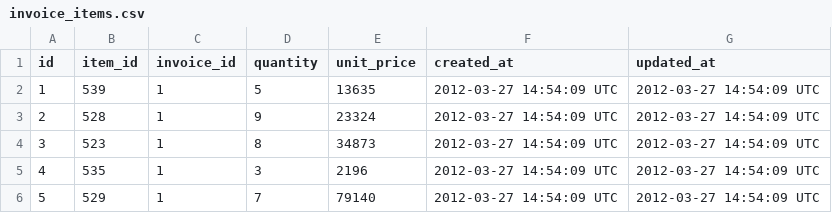
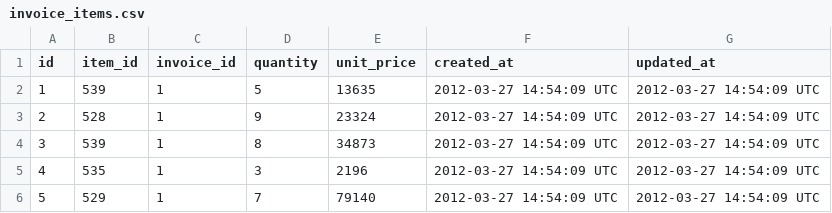
Before and after one commit to billy22g/sales_engine, a CSV file: data/invoice_items.csv, drawn as a sheet.

Commit message:
Wrote tests and code to make Invoice and InvoiceItem relationships work. Also minor changes in lib files.

```diff
--- a/data/invoice_items.csv
+++ b/data/invoice_items.csv
@@ -3,3 +3,3 @@ id,item_id,invoice_id,quantity,unit_price,created_at,updated_at
 2,528,1,9,23324,2012-03-27 14:54:09 UTC,2012-03-27 14:54:09 UTC
-3,523,1,8,34873,2012-03-27 14:54:09 UTC,2012-03-27 14:54:09 UTC
+3,539,1,8,34873,2012-03-27 14:54:09 UTC,2012-03-27 14:54:09 UTC
 4,535,1,3,2196,2012-03-27 14:54:09 UTC,2012-03-27 14:54:09 UTC
```
Also changed, not shown: 7 other files.
